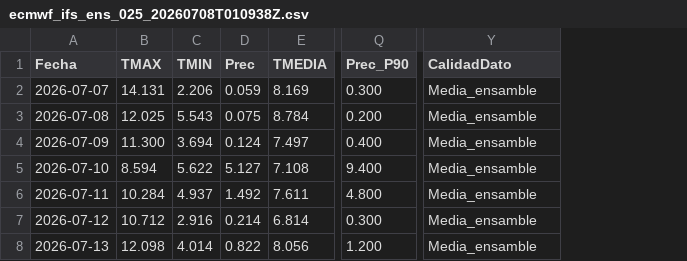
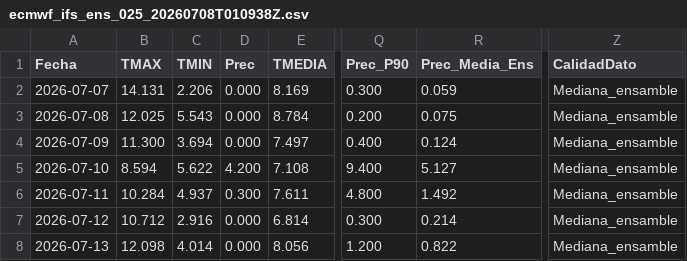
Before and after one commit to PREDWEEM/LOLIUM_BOR2026, a CSV file: data/historico_pronosticos/ecmwf_ifs_ens_025_20260708T010938Z.csv, drawn as a sheet; only a part is shown, gaps mark what is left out; addresses are those after the commit; the diff names each change by its address in the sheet, - before the commit and + after, or states it on an @@ line.

```diff
--- a/data/historico_pronosticos/ecmwf_ifs_ens_025_20260708T010938Z.csv
+++ b/data/historico_pronosticos/ecmwf_ifs_ens_025_20260708T010938Z.csv
+column R (Prec_Media_Ens), rows 2-8: 0.059 | 0.075 | 0.124 | 5.127 | 1.492 | 0.214 | 0.822
-D2 (Prec): 0.059
+D2 (Prec): 0.000
-Z2:Z8 (CalidadDato): Media_ensamble
+Z2:Z8 (CalidadDato): Mediana_ensamble
-D3 (Prec): 0.075
+D3 (Prec): 0.000
-D4 (Prec): 0.124
+D4 (Prec): 0.000
-D5 (Prec): 5.127
+D5 (Prec): 4.200
-D6 (Prec): 1.492
+D6 (Prec): 0.300
-D7 (Prec): 0.214
+D7 (Prec): 0.000
-D8 (Prec): 0.822
+D8 (Prec): 0.000
```
Also changed, not shown: data/historico_pronosticos/ecmwf_ifs_ens_025_20260708T013534Z.csv, data/historico_pronosticos/ecmwf_ifs_ens_025_20260708T014810Z.csv, 12 other files.
